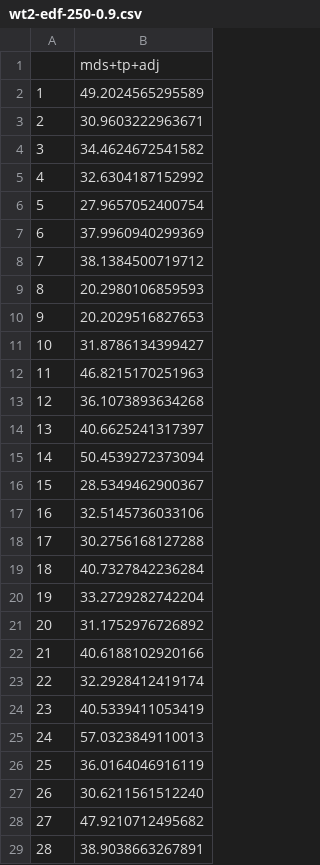
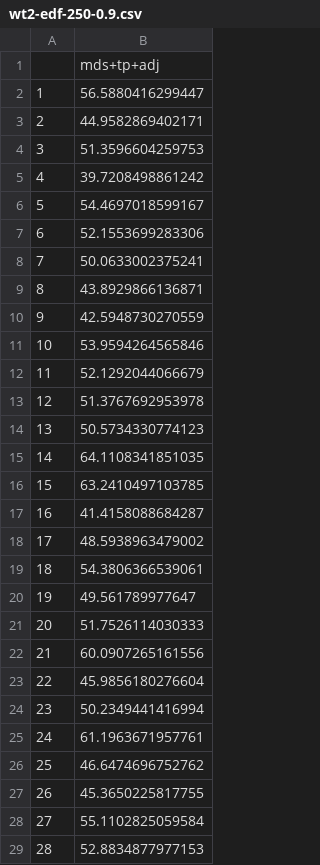
Before and after one commit to dill/phd-smoothing, a CSV file: mds/sim/sim2/wt2-edf-250-0.9.csv, drawn as a sheet; only a part is shown; the diff covers the shown part only.

```diff
--- a/mds/sim/sim2/wt2-edf-250-0.9.csv
+++ b/mds/sim/sim2/wt2-edf-250-0.9.csv
@@ -1,29 +1,29 @@
 "","mds+tp+adj"
-"1",49.2024565295589
-"2",30.9603222963671
-"3",34.4624672541582
-"4",32.6304187152992
-"5",27.9657052400754
-"6",37.9960940299369
-"7",38.1384500719712
-"8",20.2980106859593
-"9",20.2029516827653
-"10",31.8786134399427
-"11",46.8215170251963
-"12",36.1073893634268
-"13",40.6625241317397
-"14",50.4539272373094
-"15",28.5349462900367
-"16",32.5145736033106
-"17",30.2756168127288
-"18",40.7327842236284
-"19",33.2729282742204
-"20",31.1752976726892
-"21",40.6188102920166
-"22",32.2928412419174
-"23",40.5339411053419
-"24",57.0323849110013
-"25",36.0164046916119
-"26",30.6211561512240
-"27",47.9210712495682
-"28",38.9038663267891
+"1",56.5880416299447
+"2",44.9582869402171
+"3",51.3596604259753
+"4",39.7208498861242
+"5",54.4697018599167
+"6",52.1553699283306
+"7",50.0633002375241
+"8",43.8929866136871
+"9",42.5948730270559
+"10",53.9594264565846
+"11",52.1292044066679
+"12",51.3767692953978
+"13",50.5734330774123
+"14",64.1108341851035
+"15",63.2410497103785
+"16",41.4158088684287
+"17",48.5938963479002
+"18",54.3806366539061
+"19",49.561789977647
+"20",51.7526114030333
+"21",60.0907265161556
+"22",45.9856180276604
+"23",50.2349441416994
+"24",61.1963671957761
+"25",46.6474696752762
+"26",45.3650225817755
+"27",55.1102825059584
+"28",52.8834877977153
```
Also changed, not shown: 172 edited cells elsewhere in this file, mds/sim/sim2/wt2-edf-250-0.35.csv, mds/sim/sim2/wt2-edf-250-1.55.csv, 5 other files.
